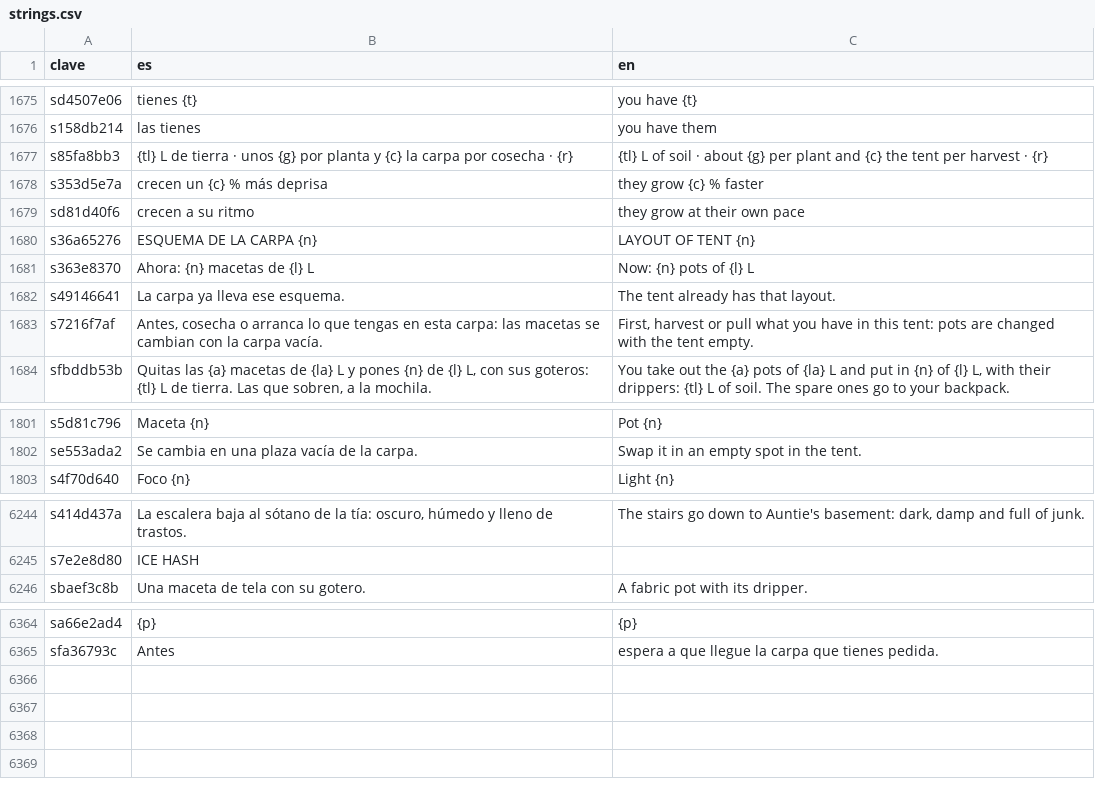
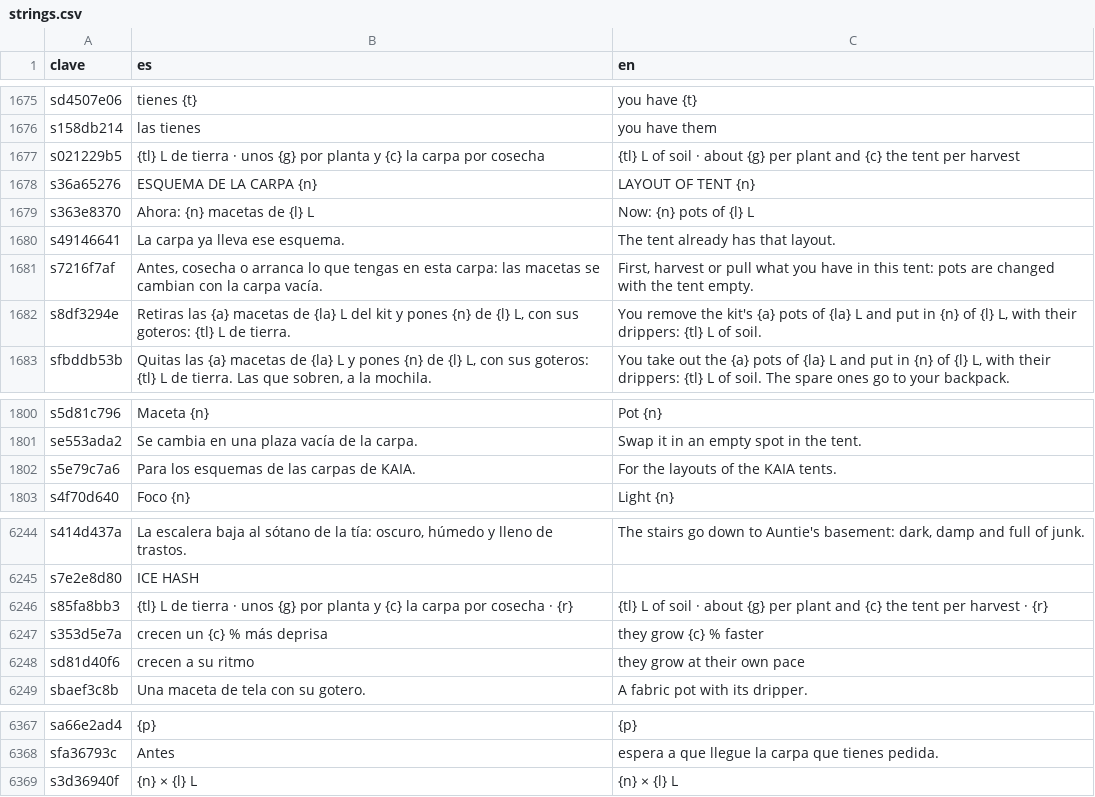
Before and after one commit to u0921985828-arch/Strainmon, a CSV file: ribera-verde/godot/i18n/strings.csv, drawn as a sheet; only a part is shown, gaps mark what is left out.

```diff
--- a/ribera-verde/godot/i18n/strings.csv
+++ b/ribera-verde/godot/i18n/strings.csv
@@ -1841,5 +1841,3 @@ sd4507e06,tienes {t},you have {t}
 s158db214,las tienes,you have them
-s85fa8bb3,{tl} L de tierra · unos {g} por planta y {c} la carpa por cosecha · {r},{tl} L of soil · about {g} per plant and {c} the tent per harvest · {r}
-s353d5e7a,crecen un {c} % más deprisa,they grow {c} % faster
-sd81d40f6,crecen a su ritmo,they grow at their own pace
+s021229b5,{tl} L de tierra · unos {g} por planta y {c} la carpa por cosecha,{tl} L of soil · about {g} per plant and {c} the tent per harvest
 s36a65276,ESQUEMA DE LA CARPA {n},LAYOUT OF TENT {n}
@@ -1848,2 +1846,3 @@ s49146641,La carpa ya lleva ese esquema.,The tent already has that layout.
 s7216f7af,"Antes, cosecha o arranca lo que tengas en esta carpa: las macetas se cambian con la carpa vacía.","First, harvest or pull what you have in this tent: pots are changed with the tent empty."
+s8df3294e,"Retiras las {a} macetas de {la} L del kit y pones {n} de {l} L, con sus goteros: {tl} L de tierra.","You remove the kit's {a} pots of {la} L and put in {n} of {l} L, with their drippers: {tl} L of soil."
 sfbddb53b,"Quitas las {a} macetas de {la} L y pones {n} de {l} L, con sus goteros: {tl} L de tierra. Las que sobren, a la mochila.","You take out the {a} pots of {la} L and put in {n} of {l} L, with their drippers: {tl} L of soil. The spare ones go to your backpack."
@@ -1971,2 +1970,3 @@ s5d81c796,Maceta {n},Pot {n}
 se553ada2,Se cambia en una plaza vacía de la carpa.,Swap it in an empty spot in the tent.
+s5e79c7a6,Para los esquemas de las carpas de KAIA.,For the layouts of the KAIA tents.
 s4f70d640,Foco {n},Light {n}
@@ -6638,2 +6638,5 @@ s414d437a,"La escalera baja al sótano de la tía: oscuro, húmedo y lleno de tr
 s7e2e8d80,ICE HASH,
+s85fa8bb3,{tl} L de tierra · unos {g} por planta y {c} la carpa por cosecha · {r},{tl} L of soil · about {g} per plant and {c} the tent per harvest · {r}
+s353d5e7a,crecen un {c} % más deprisa,they grow {c} % faster
+sd81d40f6,crecen a su ritmo,they grow at their own pace
 sbaef3c8b,Una maceta de tela con su gotero.,A fabric pot with its dripper.
@@ -6760 +6763,2 @@ sa66e2ad4,{p},{p}
 sfa36793c,Antes, espera a que llegue la carpa que tienes pedida.
+s3d36940f,{n} × {l} L,{n} × {l} L
```
Also changed, not shown: ribera-verde/godot/i18n/partes/copa.csv, 9 other files.
